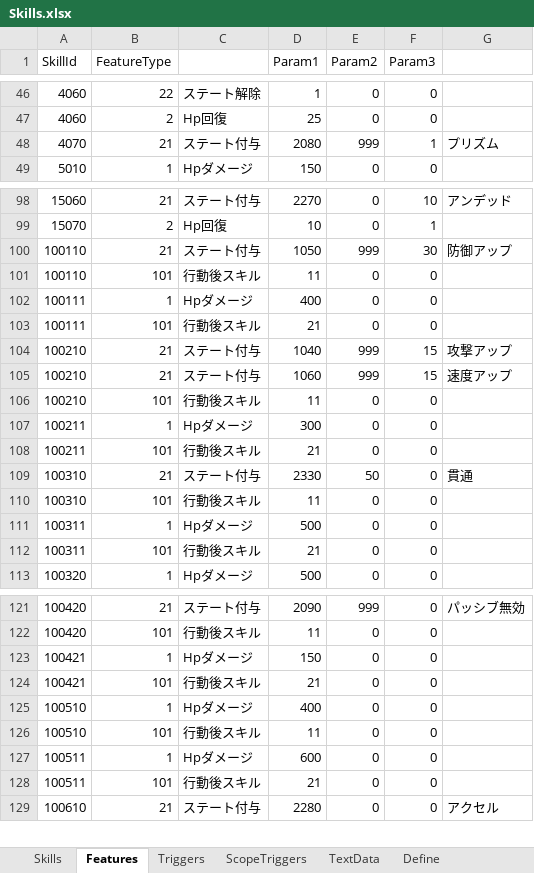
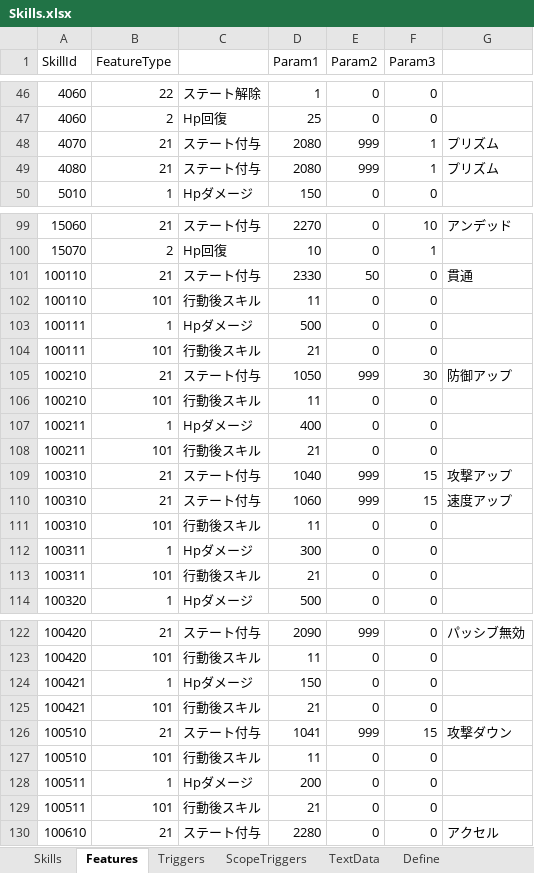
Before and after one commit to seedsclaft/unity, an Excel workbook: Assets/Data/Skills.xlsx, sheet Features, drawn as a sheet; only a part is shown, gaps mark what is left out; values as stored, in another font and other column widths than the file's, no borders; removed rows and columns are numbered as before the commit, all else as after; the diff covers the shown part only; the diff names each change by its address in the sheet, - before the commit and + after, or states it on an @@ line.

```diff
--- a/Assets/Data/Skills.xlsx (sheet Features)
+++ b/Assets/Data/Skills.xlsx (sheet Features)
+row 49: 4080 | 21 | ステート付与 | 2080 | 999 | 1 | プリズム
-D101 (Param1): 1050
+D101 (Param1): 2330
-E101 (Param2): 999
+E101 (Param2): 50
-F101 (Param3): 30
+F101 (Param3): 0
-G101: 防御アップ
+G101: 貫通
-D103 (Param1): 400
+D103 (Param1): 500
-D105 (Param1): 1040
+D105 (Param1): 1050
-F105 (Param3): 15
+F105 (Param3): 30
-G105: 攻撃アップ
+G105: 防御アップ
-row 105: 100210 | 21 | ステート付与 | 1060 | 999 | 15 | 速度アップ
-D107 (Param1): 300
+D107 (Param1): 400
-D109 (Param1): 2330
+D109 (Param1): 1040
-E109 (Param2): 50
+E109 (Param2): 999
-F109 (Param3): 0
+F109 (Param3): 15
-G109: 貫通
+G109: 攻撃アップ
+row 110: 100310 | 21 | ステート付与 | 1060 | 999 | 15 | 速度アップ
-D112 (Param1): 500
+D112 (Param1): 300
-row 125: 100510 | 1 | Hpダメージ | 400 | 0 | 0
+row 126: 100510 | 21 | ステート付与 | 1041 | 999 | 15 | 攻撃ダウン
-D128 (Param1): 600
+D128 (Param1): 200
```
Also changed, not shown: 6 edited cells elsewhere in this sheet, sheet Triggers, sheet Skills, sheet TextData, sheet Define, sheet ScopeTriggers, formulas that keep their value, Assets/Data/Actors.xlsx, Assets/Data/Stages.xlsx, 10 other files.
